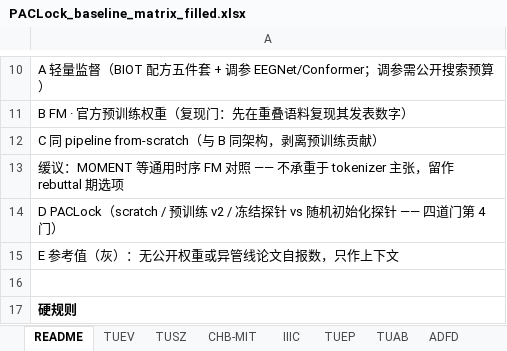
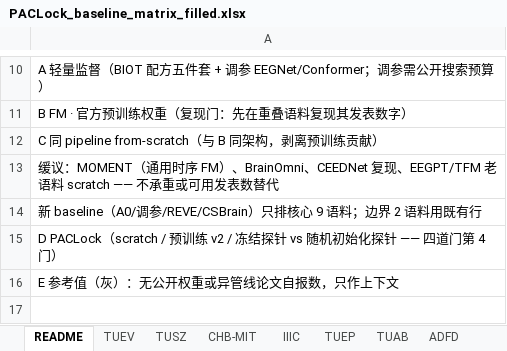
Before and after one commit to Joni-z/PACLock, an Excel workbook: results/PACLock_baseline_matrix_filled.xlsx, sheet README, drawn as a sheet; only a part is shown, gaps mark what is left out; the shorter side is filled out with more unchanged rows; values as stored, in another font and other column widths than the file's, no borders; the diff names each change by its address in the sheet, - before the commit and + after, or states it on an @@ line.

```diff
--- a/results/PACLock_baseline_matrix_filled.xlsx (sheet README)
+++ b/results/PACLock_baseline_matrix_filled.xlsx (sheet README)
-A13: 缓议：MOMENT 等通用时序 FM 对照 —— 不承重于 tokenizer 主张，留作 rebuttal 期选项
+A13: 缓议：MOMENT（通用时序 FM）、BrainOmni、CEEDNet 复现、EEGPT/TFM 老语料 scratch —— 不承重或可用发表数替代
+row 14: 新 baseline（A0/调参/REVE/CSBrain）只排核心 9 语料；边界 2 语料用既有行
```
Also changed, not shown: sheet CAUEEG, sheet Siena, sheet IIIC, sheet FACED, sheet PhysioNet-MI, sheet TUSZ, 11 more sheets, results/PACLock_baseline_matrix.xlsx, 2 other files.
